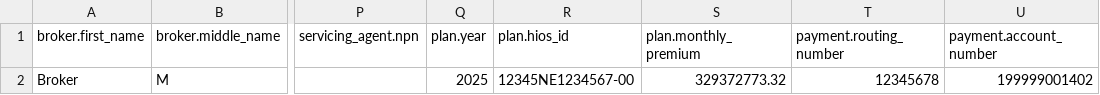
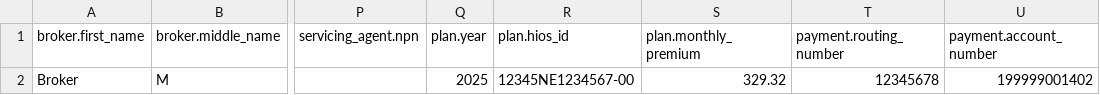
Before and after one commit to oscarhealth/IchraConnect, a CSV file: test_cases/one_one.csv, drawn as a sheet; only a part is shown, gaps mark what is left out; the diff names each change by its address in the sheet, - before the commit and + after, or states it on an @@ line.

```diff
--- a/test_cases/one_one.csv
+++ b/test_cases/one_one.csv
-S2 (plan.monthly_premium): 329372773.32
+S2 (plan.monthly_premium): 329.32
```
Also changed, not shown: test_cases/four_three.csv, test_cases/one_two.csv, 11 other files.
